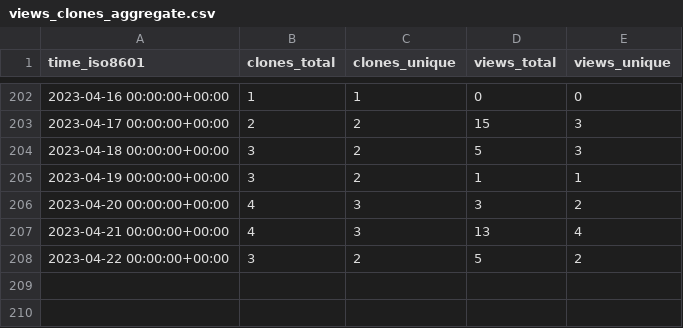
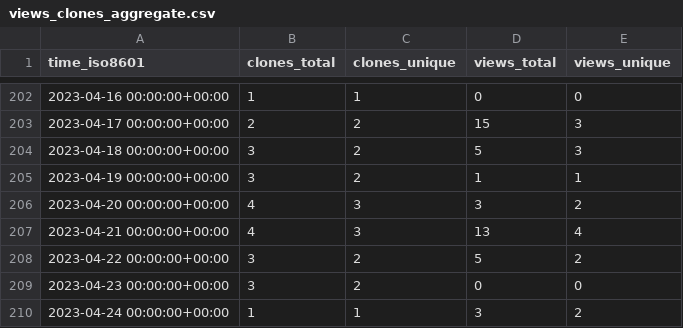
Before and after one commit to marcin-l/PegaDevTools, a CSV file: marcin-l/PegaDevTools/ghrs-data/views_clones_aggregate.csv, drawn as a sheet; only a part is shown, gaps mark what is left out; the diff names each change by its address in the sheet, - before the commit and + after, or states it on an @@ line.

```diff
--- a/marcin-l/PegaDevTools/ghrs-data/views_clones_aggregate.csv
+++ b/marcin-l/PegaDevTools/ghrs-data/views_clones_aggregate.csv
+row 209: 2023-04-23 00:00:00+00:00 | 3 | 2 | 0 | 0
+row 210: 2023-04-24 00:00:00+00:00 | 1 | 1 | 3 | 2
```
Also changed, not shown: 1 other file.
